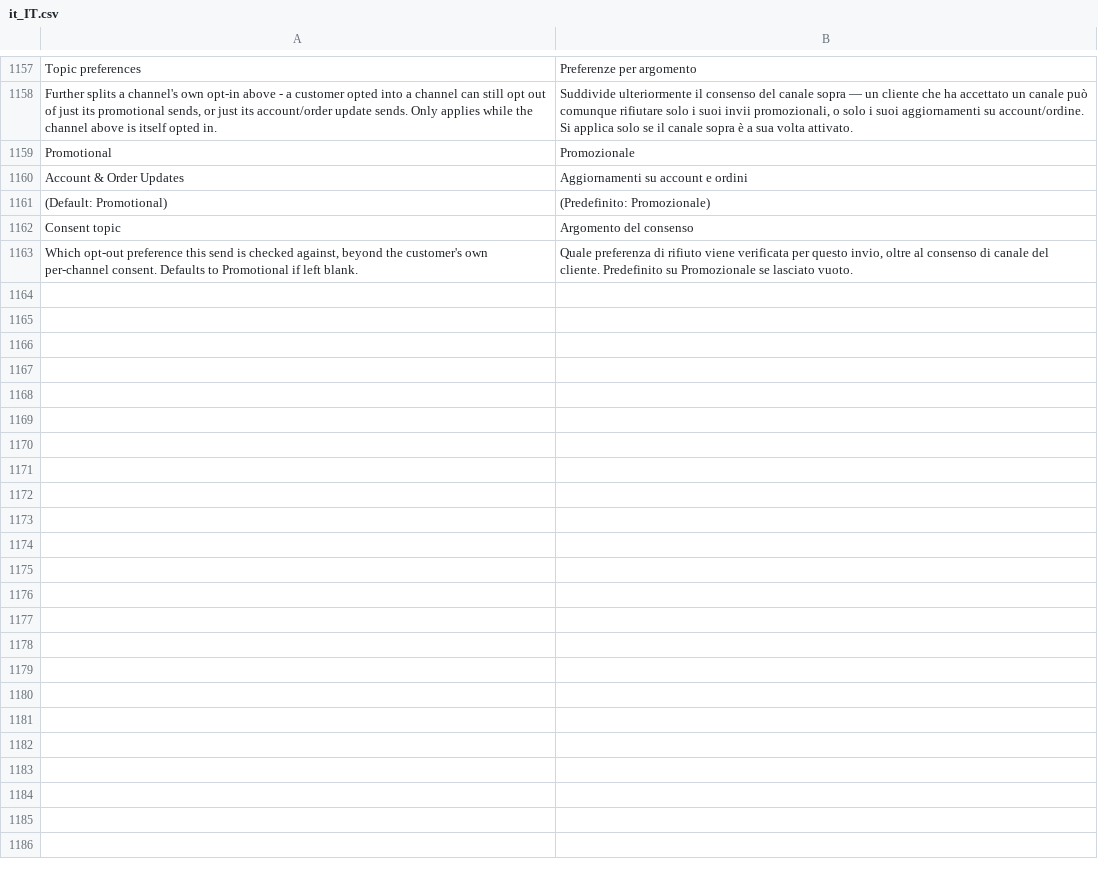
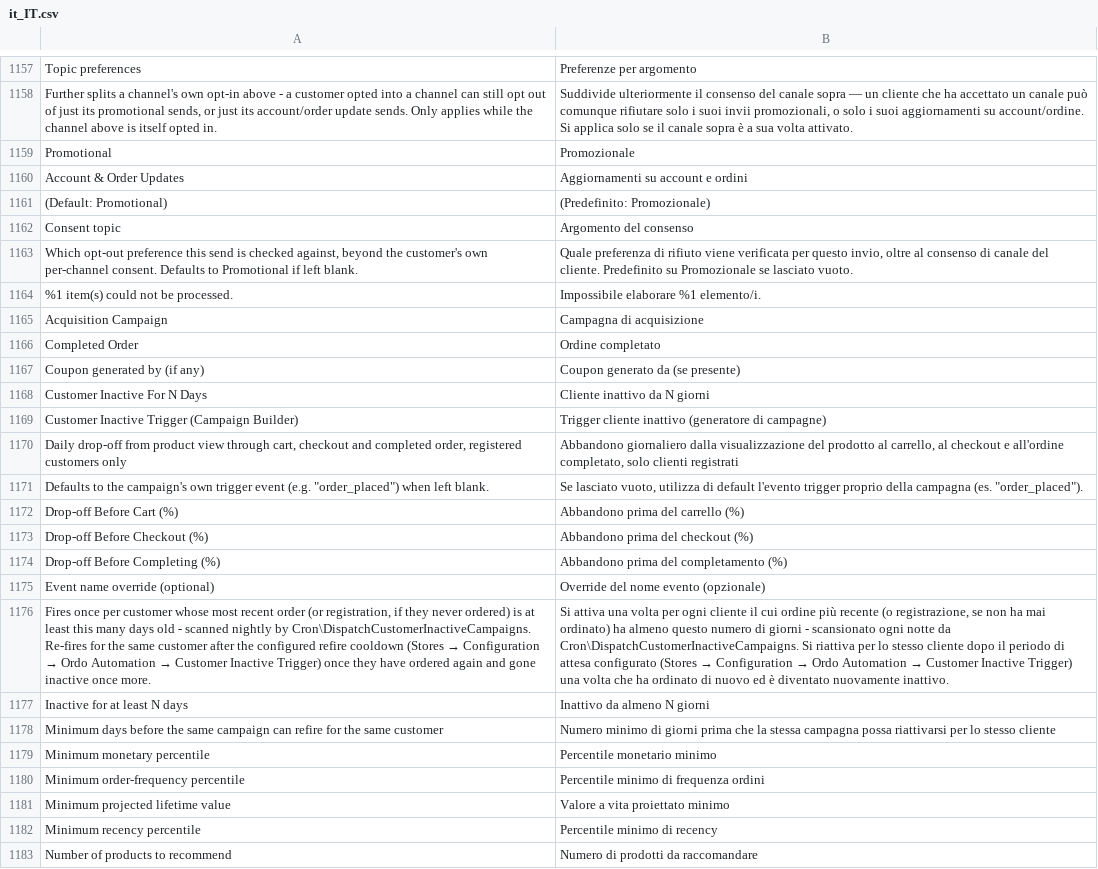
Before and after one commit to michalper/ordo, a CSV file: i18n/it_IT.csv, drawn as a sheet; only a part is shown, gaps mark what is left out; the diff covers the shown part only; the diff names each change by its address in the sheet, - before the commit and + after, or states it on an @@ line.

```diff
--- a/i18n/it_IT.csv
+++ b/i18n/it_IT.csv
+row 1164: %1 item(s) could not be processed. | Impossibile elaborare %1 elemento/i.
+row 1165: Acquisition Campaign | Campagna di acquisizione
+row 1166: Completed Order | Ordine completato
+row 1167: Coupon generated by (if any) | Coupon generato da (se presente)
+row 1168: Customer Inactive For N Days | Cliente inattivo da N giorni
+row 1169: Customer Inactive Trigger (Campaign Builder) | Trigger cliente inattivo (generatore di campagne)
+row 1170: Daily drop-off from product view through cart, checkout and completed order, registered customers only | Abbandono giornaliero dalla visualizzazione del prodotto al carrello, al checkout e all'ordine completato, solo clienti registrati
+row 1171: Defaults to the campaign's own trigger event (e.g. "order_placed") when left blank. | Se lasciato vuoto, utilizza di default l'evento trigger proprio della campagna (es. "order_placed").
+row 1172: Drop-off Before Cart (%) | Abbandono prima del carrello (%)
+row 1173: Drop-off Before Checkout (%) | Abbandono prima del checkout (%)
+row 1174: Drop-off Before Completing (%) | Abbandono prima del completamento (%)
+row 1175: Event name override (optional) | Override del nome evento (opzionale)
+row 1176: Fires once per customer whose most recent order (or registration, if they never ordered) is at least this many days old - scanned nightly by Cron\DispatchCustomerInactiveCampaigns. Re-fires for the same customer after the configured refire cooldown (Stores → Configuration → Ordo Automation → Customer Inactive Trigger) once they have ordered again and gone inactive once more. | Si attiva una volta per ogni cliente il cui ordine più recente (o registrazione, se non ha mai ordinato) ha almeno questo numero di giorni - scansionato ogni notte da Cron\DispatchCustomerInactiveCampaigns. Si riattiva per lo stesso cliente dopo il periodo di attesa configurato (Stores → Configuration → Ordo Automation → Customer Inactive Trigger) una volta che ha ordinato di nuovo ed è diventato nuovamente inattivo.
+row 1177: Inactive for at least N days | Inattivo da almeno N giorni
+row 1178: Minimum days before the same campaign can refire for the same customer | Numero minimo di giorni prima che la stessa campagna possa riattivarsi per lo stesso cliente
+row 1179: Minimum monetary percentile | Percentile monetario minimo
+row 1180: Minimum order-frequency percentile | Percentile minimo di frequenza ordini
+row 1181: Minimum projected lifetime value | Valore a vita proiettato minimo
+row 1182: Minimum recency percentile | Percentile minimo di recency
+row 1183: Number of products to recommend | Numero di prodotti da raccomandare
```
Also changed, not shown: 10 added rows elsewhere in this file, i18n/fr_FR.csv, i18n/ja_JP.csv, 9 other files.
